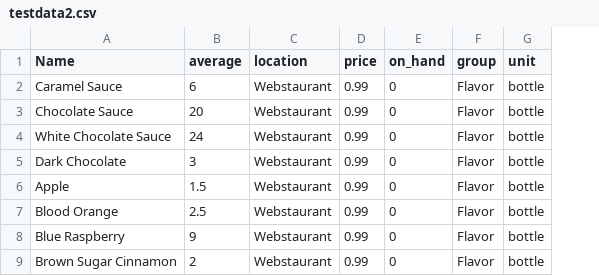
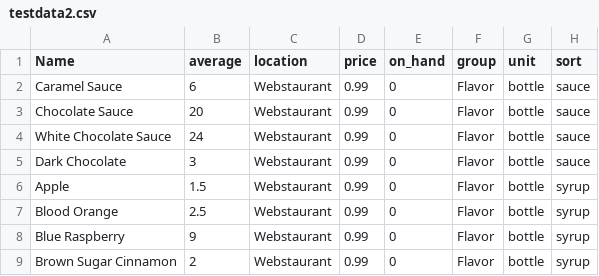
Before and after one commit to distanceoh/Joey, a CSV file: static/data/testdata2.csv, drawn as a sheet; only a part is shown; the diff names each change by its address in the sheet, - before the commit and + after, or states it on an @@ line.

```diff
--- a/static/data/testdata2.csv
+++ b/static/data/testdata2.csv
+column H (sort), rows 2-9: sauce | sauce | sauce | sauce | syrup | syrup | syrup | syrup
```
Also changed, not shown: 8 other files.
